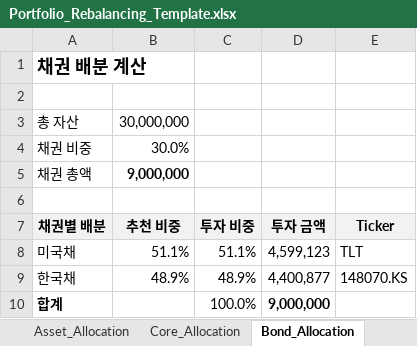
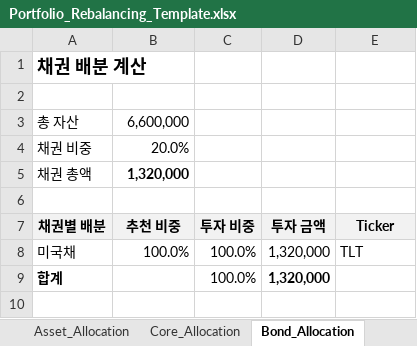
Before and after one commit to sleep2117/macro_strategy, an Excel workbook: Portfolio/Portfolio_Rebalancing_Template.xlsx, sheet Bond_Allocation, drawn as a sheet; values as stored, in another font and other column widths than the file's, no borders; removed rows and columns are numbered as before the commit, all else as after; the diff names each change by its address in the sheet, - before the commit and + after, or states it on an @@ line.

```diff
--- a/Portfolio/Portfolio_Rebalancing_Template.xlsx (sheet Bond_Allocation)
+++ b/Portfolio/Portfolio_Rebalancing_Template.xlsx (sheet Bond_Allocation)
-B3: 30,000,000
+B3: 6,600,000
-B4: 30.0%
+B4: 20.0%
-B5: 9,000,000
+B5: 1,320,000
-B8: 51.1%
+B8: 100.0%
-C8: 51.1%
+C8: 100.0%
-D8: 4,599,123
+D8: 1,320,000
-row 9: 한국채 | 48.9% | 48.9% | 4,400,877 | 148070.KS
-D9: 9,000,000
+D9: 1,320,000
```
Also changed, not shown: sheet Price_Data, sheet Rebalancing, sheet Dashboard, sheet Momentum_Calc, sheet Satellite_Selection, sheet Core_Allocation, 2 more sheets, formulas that keep their value, 2 other files.
